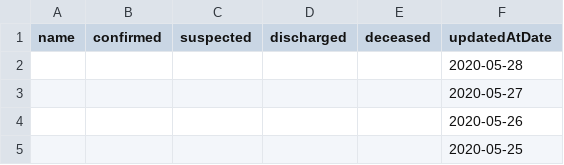
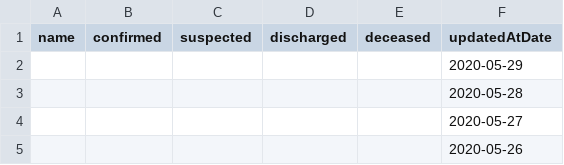
Before and after one commit to fantasticfears-stage/ncov-zh, a CSV file: public/data/provinces/tai_wan.csv, drawn as a sheet; only a part is shown; the shorter side is filled out with more unchanged rows.

```diff
--- a/public/data/provinces/tai_wan.csv
+++ b/public/data/provinces/tai_wan.csv
@@ -1,2 +1,3 @@
 name,confirmed,suspected,discharged,deceased,updatedAtDate
+,,,,,2020-05-29
 ,,,,,2020-05-28
```
Also changed, not shown: public/data/provinces.csv, public/data/provinces/hai_nan.csv, 30 other files.
